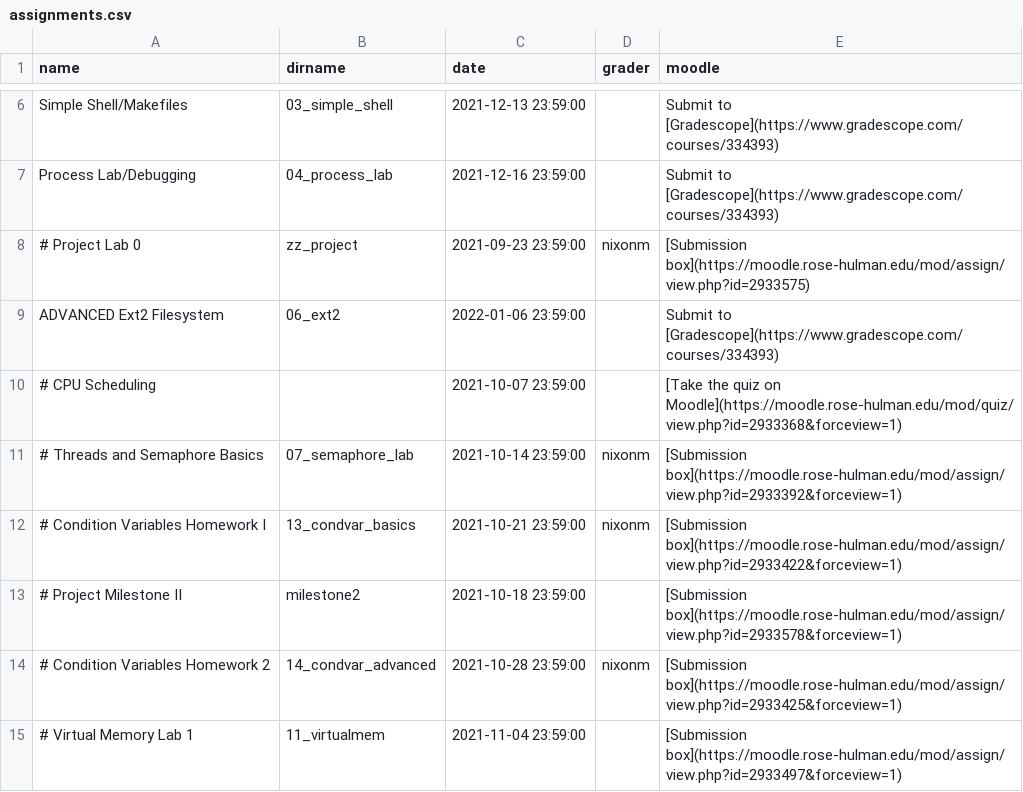
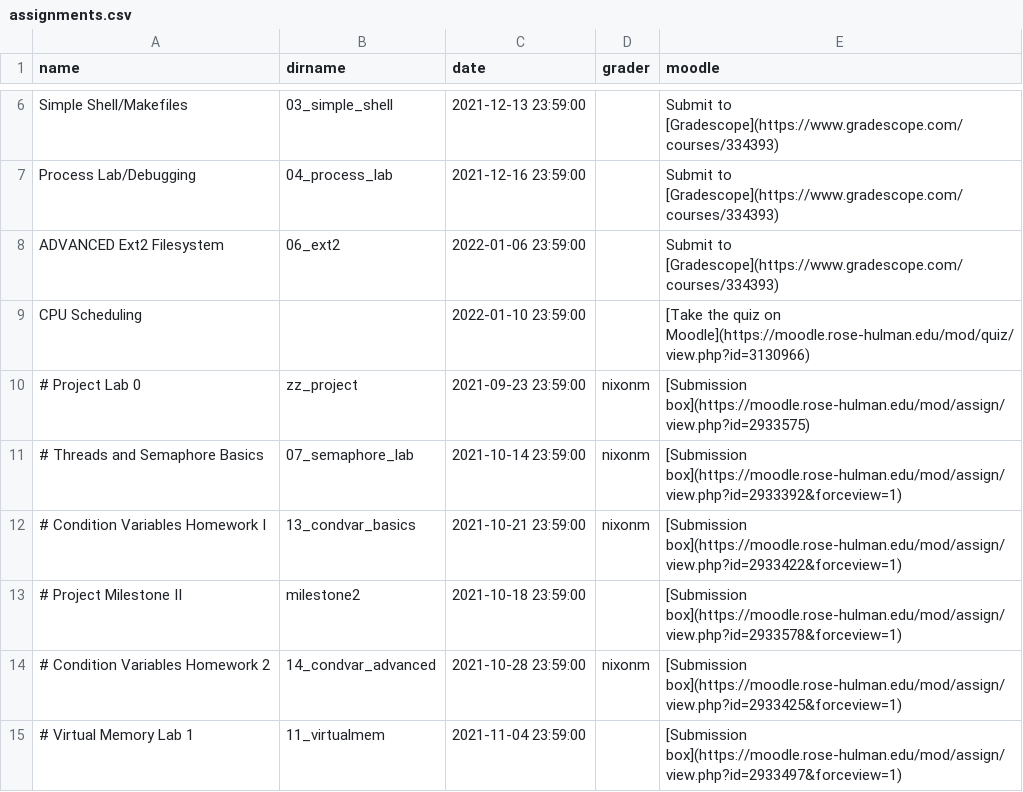
Before and after one commit to RHIT-CSSE/csse332, a CSV file: _data/assignments.csv, drawn as a sheet; only a part is shown, gaps mark what is left out.

```diff
--- a/_data/assignments.csv
+++ b/_data/assignments.csv
@@ -7,5 +7,5 @@ Simple Shell/Makefiles,03_simple_shell,2021-12-13 23:59:00,,Submit to [Gradescop
 Process Lab/Debugging,04_process_lab,2021-12-16 23:59:00,,Submit to [Gradescope](https://www.gradescope.com/courses/334393)
+ADVANCED Ext2 Filesystem,06_ext2,2022-01-06 23:59:00,,Submit to [Gradescope](https://www.gradescope.com/courses/334393)
+CPU Scheduling,,2022-01-10 23:59:00,,[Take the quiz on Moodle](https://moodle.rose-hulman.edu/mod/quiz/view.php?id=3130966)
 # Project Lab 0,zz_project,2021-09-23 23:59:00,nixonm,[Submission box](https://moodle.rose-hulman.edu/mod/assign/view.php?id=2933575)
-ADVANCED Ext2 Filesystem,06_ext2,2022-01-06 23:59:00,,Submit to [Gradescope](https://www.gradescope.com/courses/334393)
-# CPU Scheduling,,2021-10-07 23:59:00,,[Take the quiz on Moodle](https://moodle.rose-hulman.edu/mod/quiz/view.php?id=2933368&forceview=1)
 # Threads and Semaphore Basics,07_semaphore_lab,2021-10-14 23:59:00,nixonm,[Submission box](https://moodle.rose-hulman.edu/mod/assign/view.php?id=2933392&forceview=1)
```
Also changed, not shown: 2 other files.
